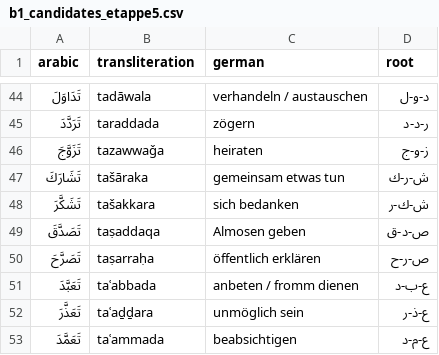
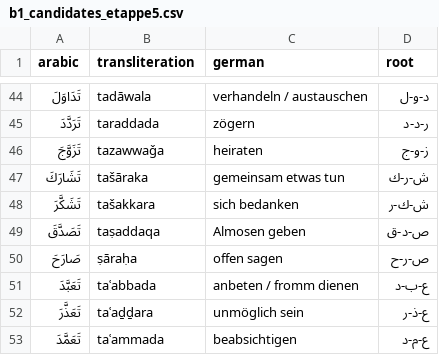
Before and after one commit to Brain-Time/jumlah, a CSV file: scripts/b1_candidates_etappe5.csv, drawn as a sheet; only a part is shown, gaps mark what is left out; removed rows and columns are numbered as before the commit, all else as after; the diff names each change by its address in the sheet, - before the commit and + after, or states it on an @@ line.

```diff
--- a/scripts/b1_candidates_etappe5.csv
+++ b/scripts/b1_candidates_etappe5.csv
-row 50: تَصَرَّحَ | taṣarraḥa | öffentlich erklären | ص-ر-ح
+row 50: صَارَحَ | ṣāraḥa | offen sagen | ص-ر-ح
```
Also changed, not shown: scripts/b1_masdars_etappe3.tsv, scripts/b1_words_etappe3.csv, 11 other files.
